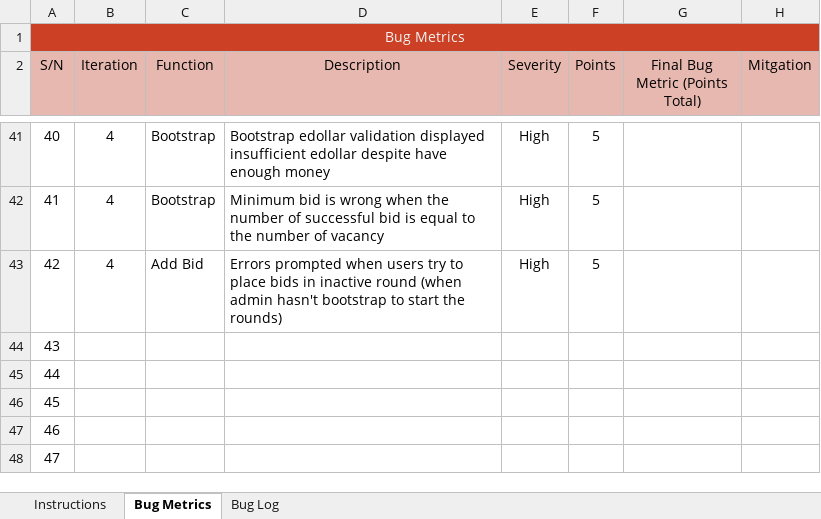
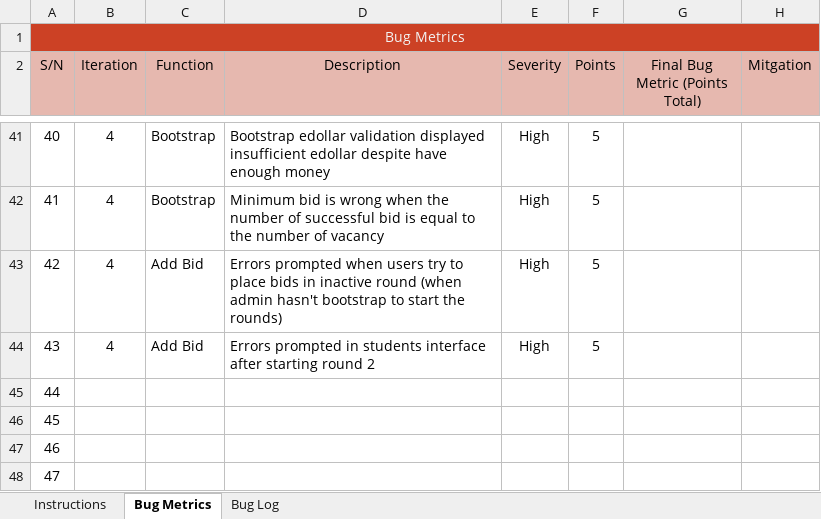
Before and after one commit to xbloh/Online-Course-Bidding-System-, an Excel workbook: metrics/Bm.xlsx, sheet Bug Metrics, drawn as a sheet; only a part is shown, gaps mark what is left out; values as stored, in another font and other column widths than the file's, no borders; conditional formats not drawn; the diff names each change by its address in the sheet, - before the commit and + after, or states it on an @@ line.

Commit message:
Update bug metric
Errors prompted in student interface upon starting round 2 by admin.

```diff
--- a/metrics/Bm.xlsx (sheet Bug Metrics)
+++ b/metrics/Bm.xlsx (sheet Bug Metrics)
-B44 (Iteration): (empty)
+B44 (Iteration): 4
-C44 (Function): (empty)
+C44 (Function): Add Bid
-D44 (Description): (empty)
+D44 (Description): Errors prompted in students interface after starting round 2
-E44 (Severity): (empty)
+E44 (Severity): High
-F44 (Points): (empty)
+F44 (Points): 5
```
Also changed, not shown: sheet Bug Log.
